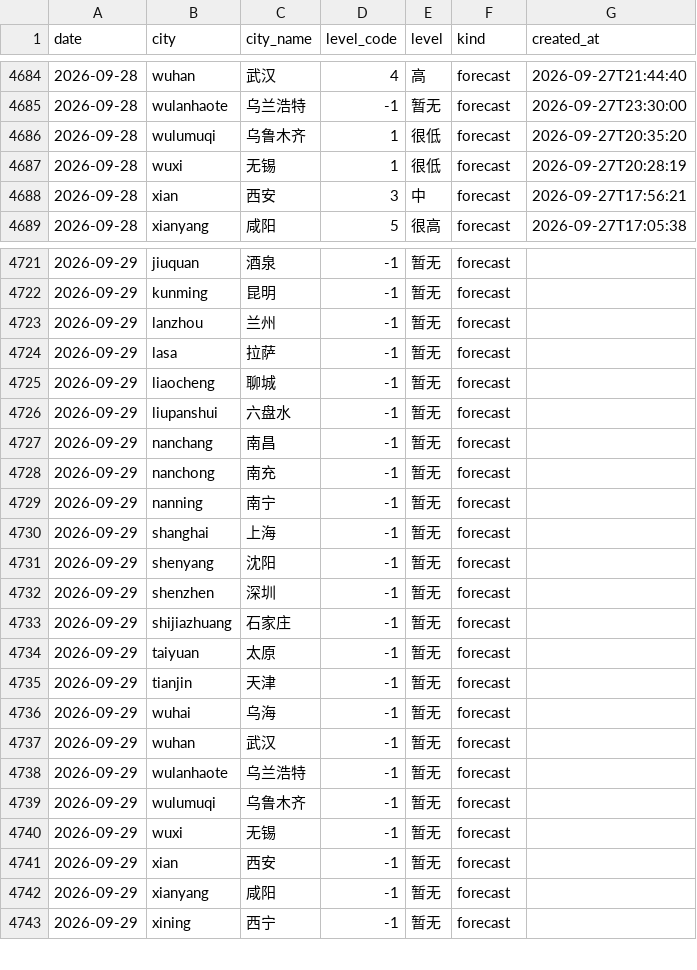
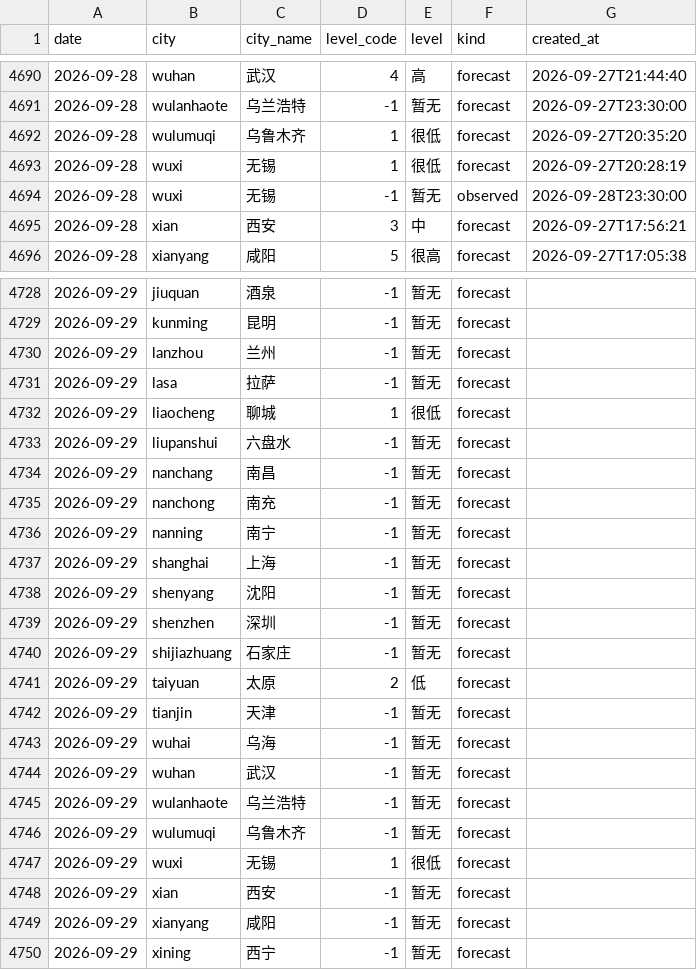
Before and after one commit to myysophia/pollen-sentinel, a CSV file: data/daily/pollen.csv, drawn as a sheet; only a part is shown, gaps mark what is left out; the diff covers the shown part only.

```diff
--- a/data/daily/pollen.csv
+++ b/data/daily/pollen.csv
@@ -4687,2 +4693,3 @@ date,city,city_name,level_code,level,kind,created_at
 2026-09-28,wuxi,无锡,1,很低,forecast,2026-09-27T20:28:19
+2026-09-28,wuxi,无锡,-1,暂无,observed,2026-09-28T23:30:00
 2026-09-28,xian,西安,3,中,forecast,2026-09-27T17:56:21
@@ -4724,3 +4731,3 @@ date,city,city_name,level_code,level,kind,created_at
 2026-09-29,lasa,拉萨,-1,暂无,forecast,
-2026-09-29,liaocheng,聊城,-1,暂无,forecast,
+2026-09-29,liaocheng,聊城,1,很低,forecast,
 2026-09-29,liupanshui,六盘水,-1,暂无,forecast,
@@ -4733,3 +4740,3 @@ date,city,city_name,level_code,level,kind,created_at
 2026-09-29,shijiazhuang,石家庄,-1,暂无,forecast,
-2026-09-29,taiyuan,太原,-1,暂无,forecast,
+2026-09-29,taiyuan,太原,2,低,forecast,
 2026-09-29,tianjin,天津,-1,暂无,forecast,
@@ -4739,3 +4746,3 @@ date,city,city_name,level_code,level,kind,created_at
 2026-09-29,wulumuqi,乌鲁木齐,-1,暂无,forecast,
-2026-09-29,wuxi,无锡,-1,暂无,forecast,
+2026-09-29,wuxi,无锡,1,很低,forecast,
 2026-09-29,xian,西安,-1,暂无,forecast,
```
Also changed, not shown: 6 added rows and 8 edited cells elsewhere in this file, data/daily/weather.csv, 12 other files.
